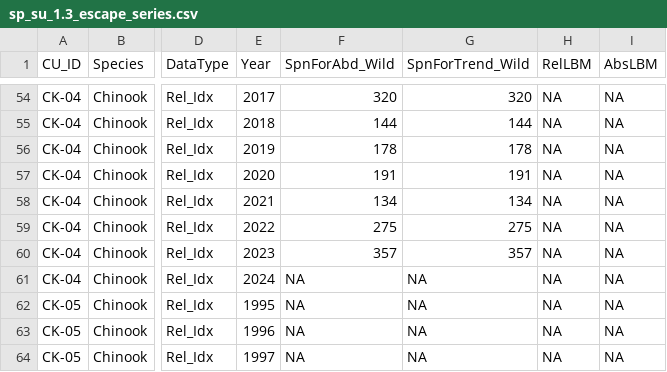
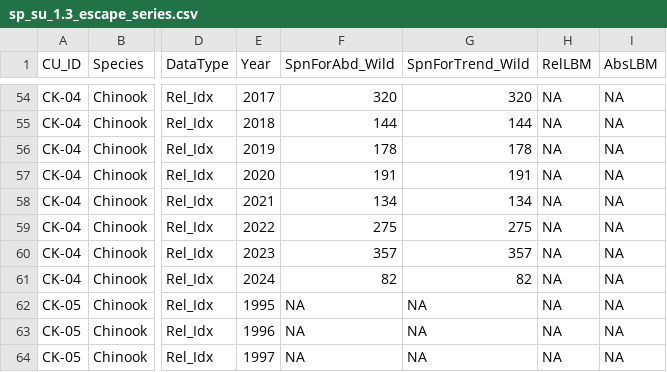
Before and after one commit to Pacific-salmon-assess/FIA-CN-FSRR-FSAR, a CSV file: SP_SU_1.3/Data_in/sp_su_1.3_escape_series.csv, drawn as a sheet; only a part is shown, gaps mark what is left out; the diff names each change by its address in the sheet, - before the commit and + after, or states it on an @@ line.

Commit message:
Additional Input Files and Plot Code updates
Input files added:
- SMU level escapement time series for SP and SU 1.3 (smu_esc)
- ERA with CYER and FMI based methods (ER_dat)
- Chilko ER file (cmz_CKO_unmarked_dec_2025)

Updates to 4 panel plot code to include above data:
A) Catch data time series
B)  Spawner Abundance
C) Exploitation Rate (CYER vs. FMI)
D) Recruit abundance (CYER vs. FMI)

```diff
--- a/SP_SU_1.3/Data_in/sp_su_1.3_escape_series.csv
+++ b/SP_SU_1.3/Data_in/sp_su_1.3_escape_series.csv
-F61 (SpnForAbd_Wild): NA
+F61 (SpnForAbd_Wild): 82
-G61 (SpnForTrend_Wild): NA
+G61 (SpnForTrend_Wild): 82
```
Also changed, not shown: 10 other files.
